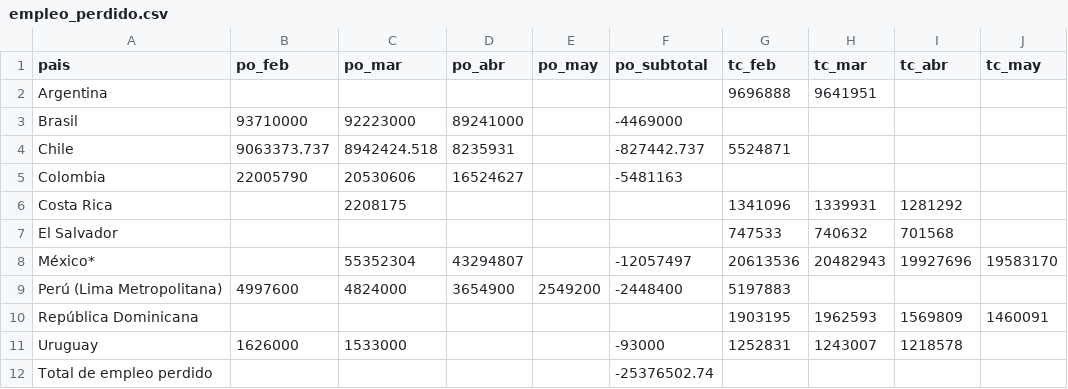
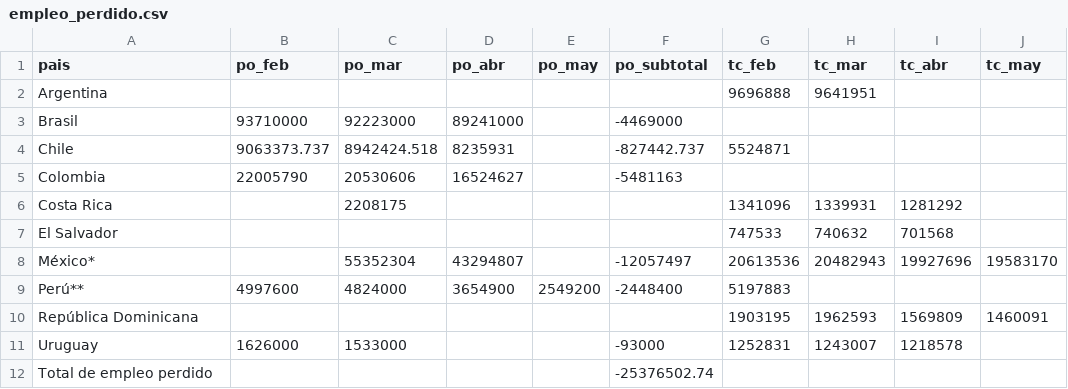
Before and after one commit to paoovela/BID, a CSV file: empleo_perdido.csv, drawn as a sheet; only a part is shown; the diff names each change by its address in the sheet, - before the commit and + after, or states it on an @@ line.

Commit message:
Add files via upload

```diff
--- a/empleo_perdido.csv
+++ b/empleo_perdido.csv
-A9 (pais): Perú (Lima Metropolitana)
+A9 (pais): Perú**
```
